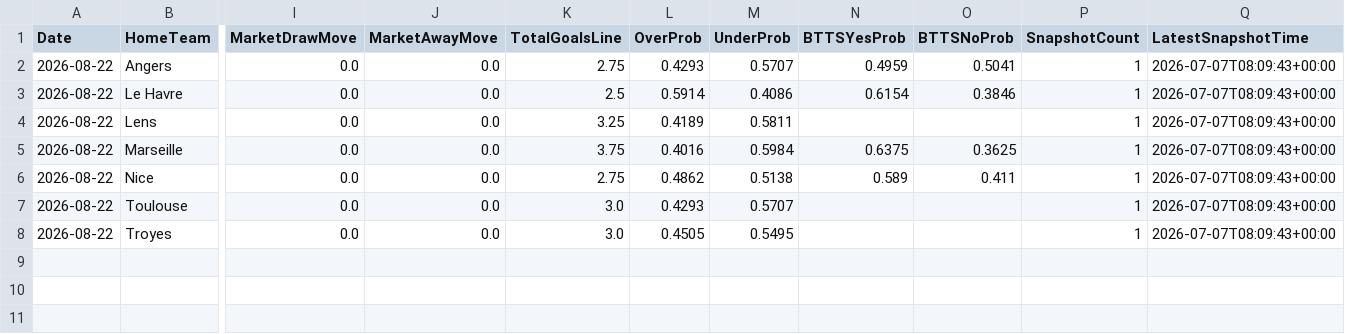
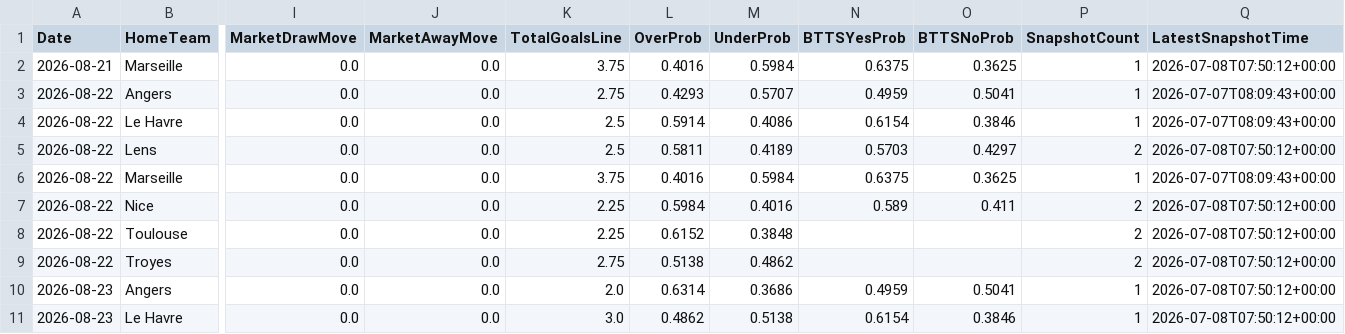
Before and after one commit to gmalbert/ligue-1, a CSV file: data_files/model_features/market_features.csv, drawn as a sheet; only a part is shown, gaps mark what is left out; addresses are those after the commit; rows hold the shown columns only; the diff names each change by its address in the sheet, - before the commit and + after, or states it on an @@ line.

```diff
--- a/data_files/model_features/market_features.csv
+++ b/data_files/model_features/market_features.csv
+row 2: 2026-08-21 | Marseille | 0.0 | 0.0 | 3.75 | 0.4016 | 0.5984 | 0.6375 | 0.3625 | 1 | 2026-07-08T07:50:12+00:00
-K5 (TotalGoalsLine): 3.25
+K5 (TotalGoalsLine): 2.5
-L5 (OverProb): 0.4189
+L5 (OverProb): 0.5811
-M5 (UnderProb): 0.5811
+M5 (UnderProb): 0.4189
-N5 (BTTSYesProb): (empty)
+N5 (BTTSYesProb): 0.5703
-O5 (BTTSNoProb): (empty)
+O5 (BTTSNoProb): 0.4297
-P5 (SnapshotCount): 1
+P5 (SnapshotCount): 2
-Q5 (LatestSnapshotTime): 2026-07-07T08:09:43+00:00
+Q5 (LatestSnapshotTime): 2026-07-08T07:50:12+00:00
-K7 (TotalGoalsLine): 2.75
+K7 (TotalGoalsLine): 2.25
-L7 (OverProb): 0.4862
+L7 (OverProb): 0.5984
-M7 (UnderProb): 0.5138
+M7 (UnderProb): 0.4016
-P7:P9 (SnapshotCount): 1
+P7:P9 (SnapshotCount): 2
-Q7:Q9 (LatestSnapshotTime): 2026-07-07T08:09:43+00:00
+Q7:Q9 (LatestSnapshotTime): 2026-07-08T07:50:12+00:00
-K8 (TotalGoalsLine): 3.0
+K8 (TotalGoalsLine): 2.25
-L8 (OverProb): 0.4293
+L8 (OverProb): 0.6152
-M8 (UnderProb): 0.5707
+M8 (UnderProb): 0.3848
-K9 (TotalGoalsLine): 3.0
+K9 (TotalGoalsLine): 2.75
-L9 (OverProb): 0.4505
+L9 (OverProb): 0.5138
-M9 (UnderProb): 0.5495
+M9 (UnderProb): 0.4862
+row 10: 2026-08-23 | Angers | 0.0 | 0.0 | 2.0 | 0.6314 | 0.3686 | 0.4959 | 0.5041 | 1 | 2026-07-08T07:50:12+00:00
+row 11: 2026-08-23 | Le Havre | 0.0 | 0.0 | 3.0 | 0.4862 | 0.5138 | 0.6154 | 0.3846 | 1 | 2026-07-08T07:50:12+00:00
```
Also changed, not shown: data_files/predictions_log.csv, data_files/raw/odds.csv, 8 other files.
